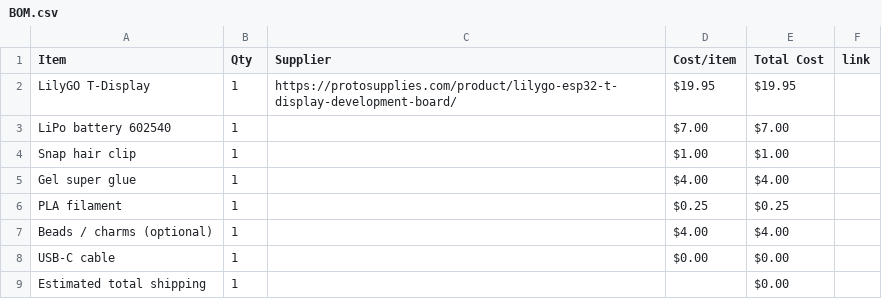
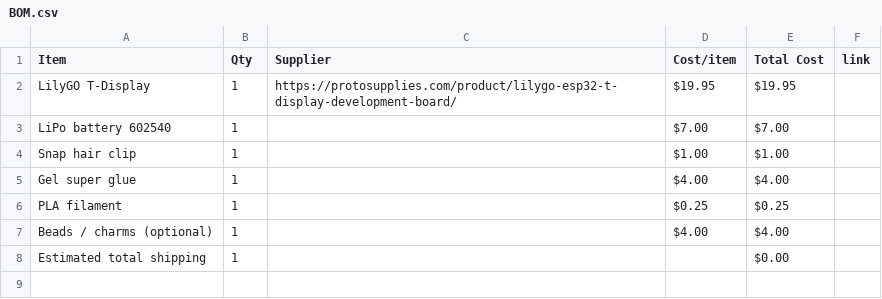
Before and after one commit to sofia-kirilov/digital_hairclip, a CSV file: BOM.csv, drawn as a sheet; the diff names each change by its address in the sheet, - before the commit and + after, or states it on an @@ line.

Commit message:
Sync Digital Hair Clip from Half Life

```diff
--- a/BOM.csv
+++ b/BOM.csv
-row 8: USB-C cable | 1 |  | $0.00 | $0.00
```
